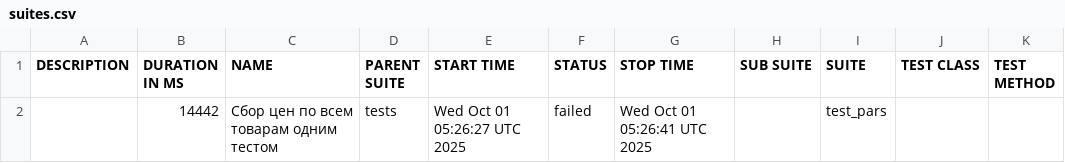
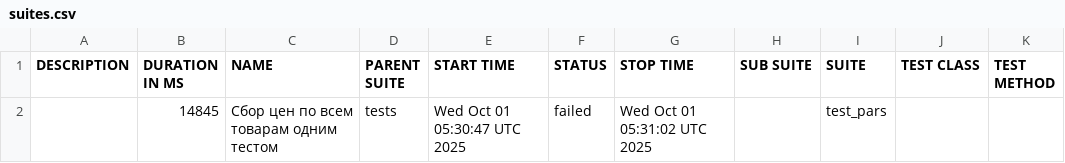
Before and after one commit to garagetools-garwin/pars_tests_UI, a CSV file: 131/data/suites.csv, drawn as a sheet.

```diff
--- a/131/data/suites.csv
+++ b/131/data/suites.csv
@@ -1,2 +1,2 @@
 "DESCRIPTION","DURATION IN MS","NAME","PARENT SUITE","START TIME","STATUS","STOP TIME","SUB SUITE","SUITE","TEST CLASS","TEST METHOD"
-"","14442","Сбор цен по всем товарам одним тестом","tests","Wed Oct 01 05:26:27 UTC 2025","failed","Wed Oct 01 05:26:41 UTC 2025","","test_pars","",""
+"","14845","Сбор цен по всем товарам одним тестом","tests","Wed Oct 01 05:30:47 UTC 2025","failed","Wed Oct 01 05:31:02 UTC 2025","","test_pars","",""
```
Also changed, not shown: 31 other files.
